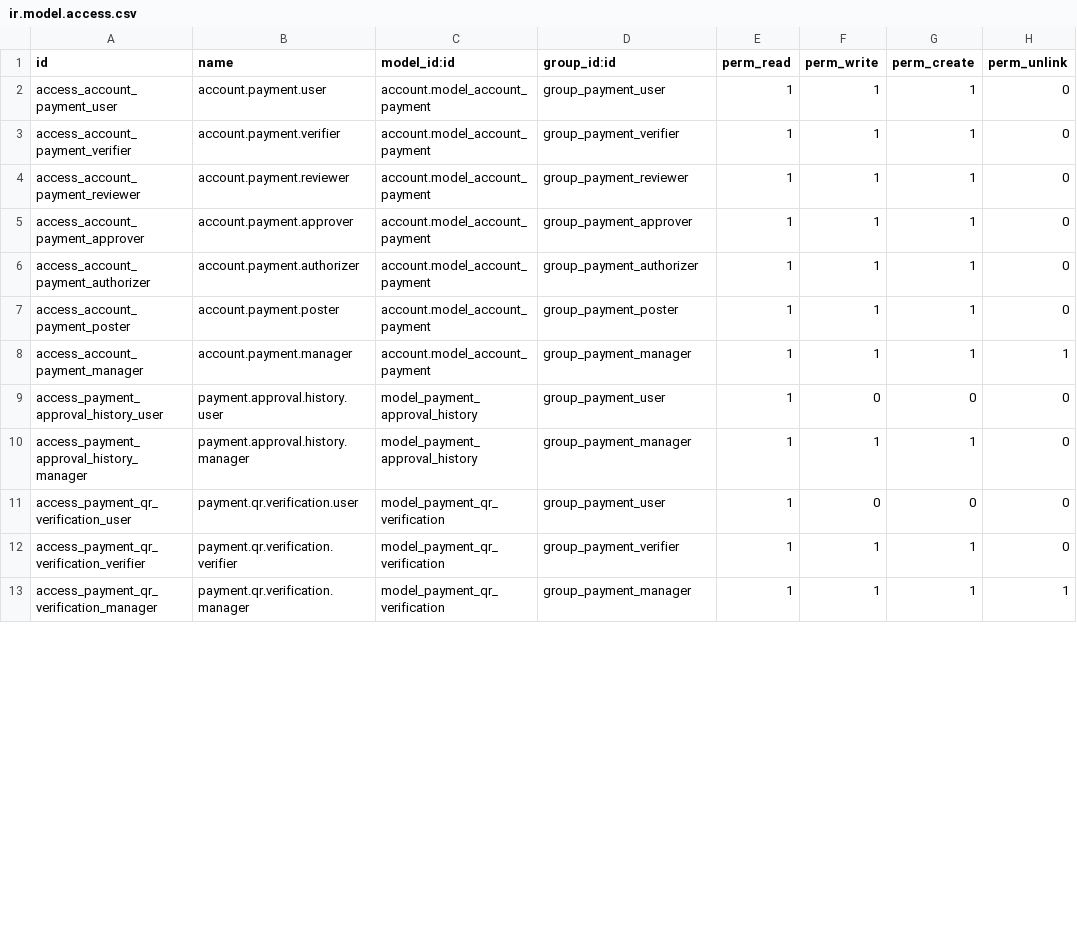
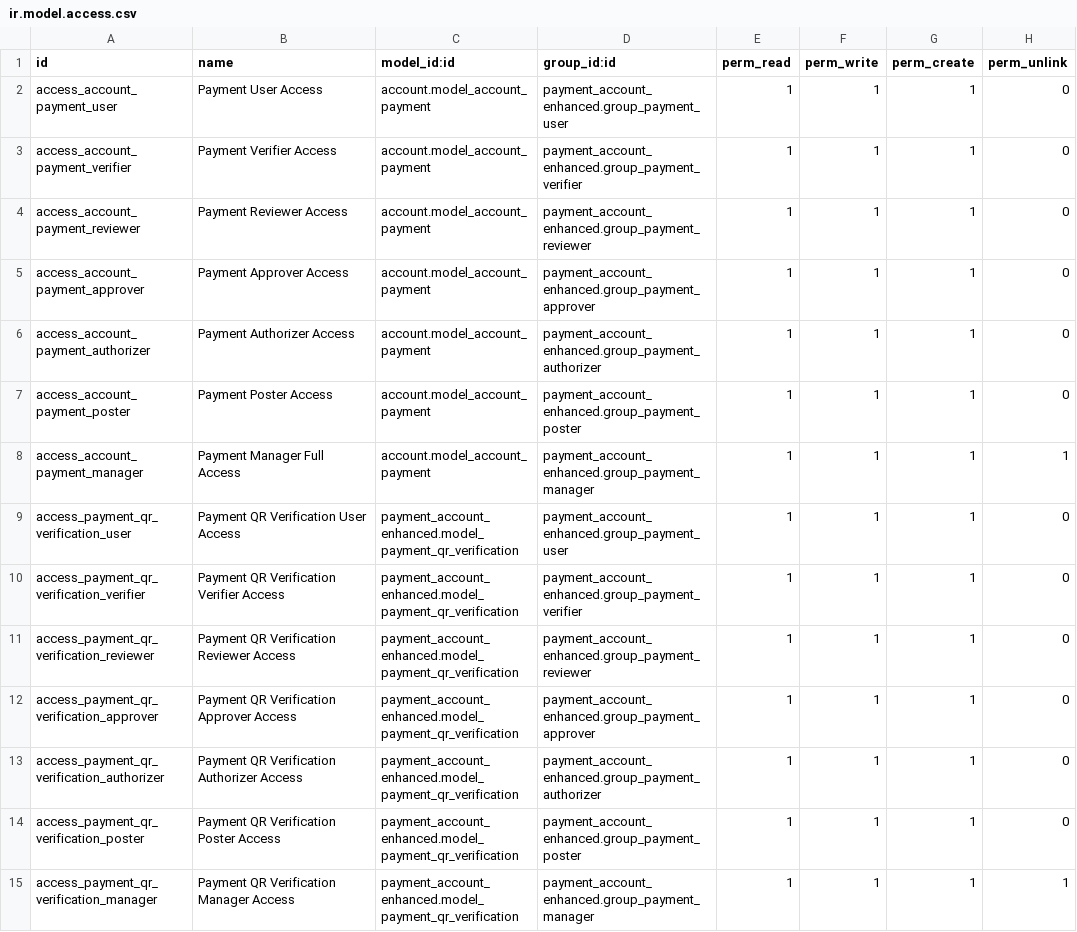
Before and after one commit to renbran/OSUSAPPS, a CSV file: payment_account_enhanced/security/ir.model.access.csv, drawn as a sheet; only a part is shown; the diff covers the shown part only.

```diff
--- a/payment_account_enhanced/security/ir.model.access.csv
+++ b/payment_account_enhanced/security/ir.model.access.csv
@@ -1,13 +1,15 @@
 id,name,model_id:id,group_id:id,perm_read,perm_write,perm_create,perm_unlink
-access_account_payment_user,account.payment.user,account.model_account_payment,group_payment_user,1,1,1,0
-access_account_payment_verifier,account.payment.verifier,account.model_account_payment,group_payment_verifier,1,1,1,0
-access_account_payment_reviewer,account.payment.reviewer,account.model_account_payment,group_payment_reviewer,1,1,1,0
-access_account_payment_approver,account.payment.approver,account.model_account_payment,group_payment_approver,1,1,1,0
-access_account_payment_authorizer,account.payment.authorizer,account.model_account_payment,group_payment_authorizer,1,1,1,0
-access_account_payment_poster,account.payment.poster,account.model_account_payment,group_payment_poster,1,1,1,0
-access_account_payment_manager,account.payment.manager,account.model_account_payment,group_payment_manager,1,1,1,1
-access_payment_approval_history_user,payment.approval.history.user,model_payment_approval_history,group_payment_user,1,0,0,0
-access_payment_approval_history_manager,payment.approval.history.manager,model_payment_approval_history,group_payment_manager,1,1,1,0
-access_payment_qr_verification_user,payment.qr.verification.user,model_payment_qr_verification,group_payment_user,1,0,0,0
-access_payment_qr_verification_verifier,payment.qr.verification.verifier,model_payment_qr_verification,group_payment_verifier,1,1,1,0
-access_payment_qr_verification_manager,payment.qr.verification.manager,model_payment_qr_verification,group_payment_manager,1,1,1,1
+access_account_payment_user,Payment User Access,account.model_account_payment,payment_account_enhanced.group_payment_user,1,1,1,0
+access_account_payment_verifier,Payment Verifier Access,account.model_account_payment,payment_account_enhanced.group_payment_verifier,1,1,1,0
+access_account_payment_reviewer,Payment Reviewer Access,account.model_account_payment,payment_account_enhanced.group_payment_reviewer,1,1,1,0
+access_account_payment_approver,Payment Approver Access,account.model_account_payment,payment_account_enhanced.group_payment_approver,1,1,1,0
+access_account_payment_authorizer,Payment Authorizer Access,account.model_account_payment,payment_account_enhanced.group_payment_authorizer,1,1,1,0
+access_account_payment_poster,Payment Poster Access,account.model_account_payment,payment_account_enhanced.group_payment_poster,1,1,1,0
+access_account_payment_manager,Payment Manager Full Access,account.model_account_payment,payment_account_enhanced.group_payment_manager,1,1,1,1
+access_payment_qr_verification_user,Payment QR Verification User Access,payment_account_enhanced.model_payment_qr_verification,payment_account_enhanced.group_payment_user,1,1,1,0
+access_payment_qr_verification_verifier,Payment QR Verification Verifier Access,payment_account_enhanced.model_payment_qr_verification,payment_account_enhanced.group_payment_verifier,1,1,1,0
+access_payment_qr_verification_reviewer,Payment QR Verification Reviewer Access,payment_account_enhanced.model_payment_qr_verification,payment_account_enhanced.group_payment_reviewer,1,1,1,0
+access_payment_qr_verification_approver,Payment QR Verification Approver Access,payment_account_enhanced.model_payment_qr_verification,payment_account_enhanced.group_payment_approver,1,1,1,0
+access_payment_qr_verification_authorizer,Payment QR Verification Authorizer Access,payment_account_enhanced.model_payment_qr_verification,payment_account_enhanced.group_payment_authorizer,1,1,1,0
+access_payment_qr_verification_poster,Payment QR Verification Poster Access,payment_account_enhanced.model_payment_qr_verification,payment_account_enhanced.group_payment_poster,1,1,1,0
+access_payment_qr_verification_manager,Payment QR Verification Manager Access,payment_account_enhanced.model_payment_qr_verification,payment_account_enhanced.group_payment_manager,1,1,1,1
```
Also changed, not shown: 1 added row, 3 removed rows and 7 edited cells elsewhere in this file, 17 other files.
